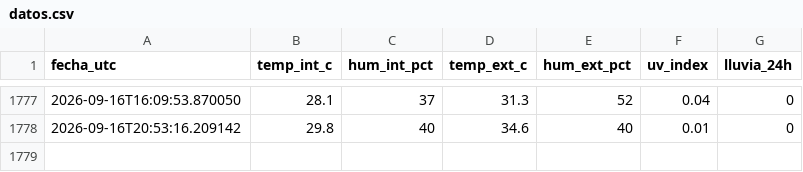
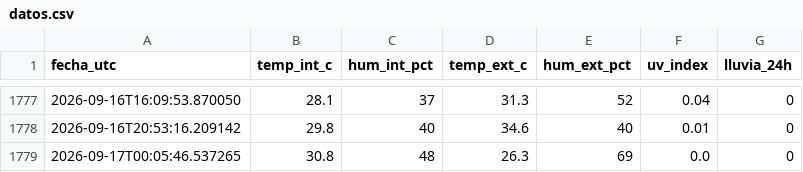
Before and after one commit to PlaneacionFCGRC/Estacion_CDBC, a CSV file: datos.csv, drawn as a sheet; only a part is shown, gaps mark what is left out; the diff names each change by its address in the sheet, - before the commit and + after, or states it on an @@ line.

```diff
--- a/datos.csv
+++ b/datos.csv
+row 1779: 2026-09-17T00:05:46.537265 | 30.8 | 48 | 26.3 | 69 | 0.0 | 0
```
